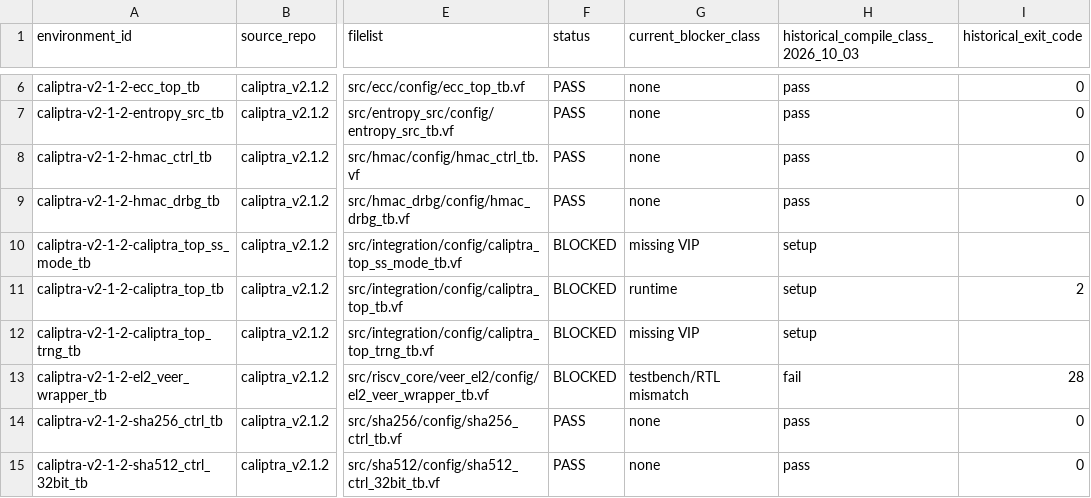
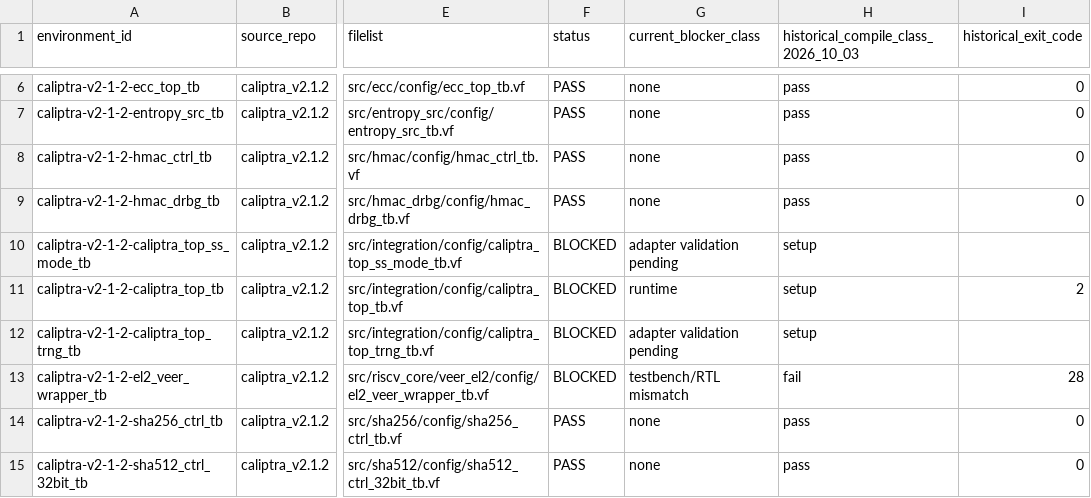
Before and after one commit to QD-EDA/qd-bfm, a CSV file: docs/conformance/caliptra_bfm_dv_environment_matrix_2026-10-10.csv, drawn as a sheet; only a part is shown, gaps mark what is left out; the diff names each change by its address in the sheet, - before the commit and + after, or states it on an @@ line.

Commit message:
feat: adapt Caliptra AXI4PC to QD checker

```diff
--- a/docs/conformance/caliptra_bfm_dv_environment_matrix_2026-10-10.csv
+++ b/docs/conformance/caliptra_bfm_dv_environment_matrix_2026-10-10.csv
-G10 (current_blocker_class): missing VIP
+G10 (current_blocker_class): adapter validation pending
-G12 (current_blocker_class): missing VIP
+G12 (current_blocker_class): adapter validation pending
```
Also changed, not shown: 3 other files.
